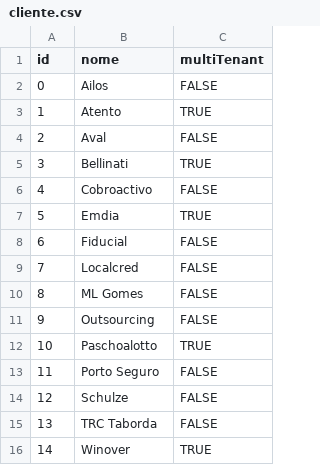
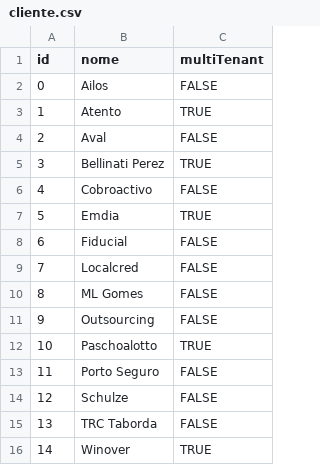
Before and after one commit to Le-Marcelo/Comuniki.me-CheckListGMUD, a CSV file: data/cliente.csv, drawn as a sheet.

```diff
--- a/data/cliente.csv
+++ b/data/cliente.csv
@@ -4,3 +4,3 @@ id,nome,multiTenant
 2,Aval,FALSE
-3,Bellinati,TRUE
+3,Bellinati Perez,TRUE
 4,Cobroactivo,FALSE
```
Also changed, not shown: data/sistema.csv, data/verificacoes.csv, 6 other files.
